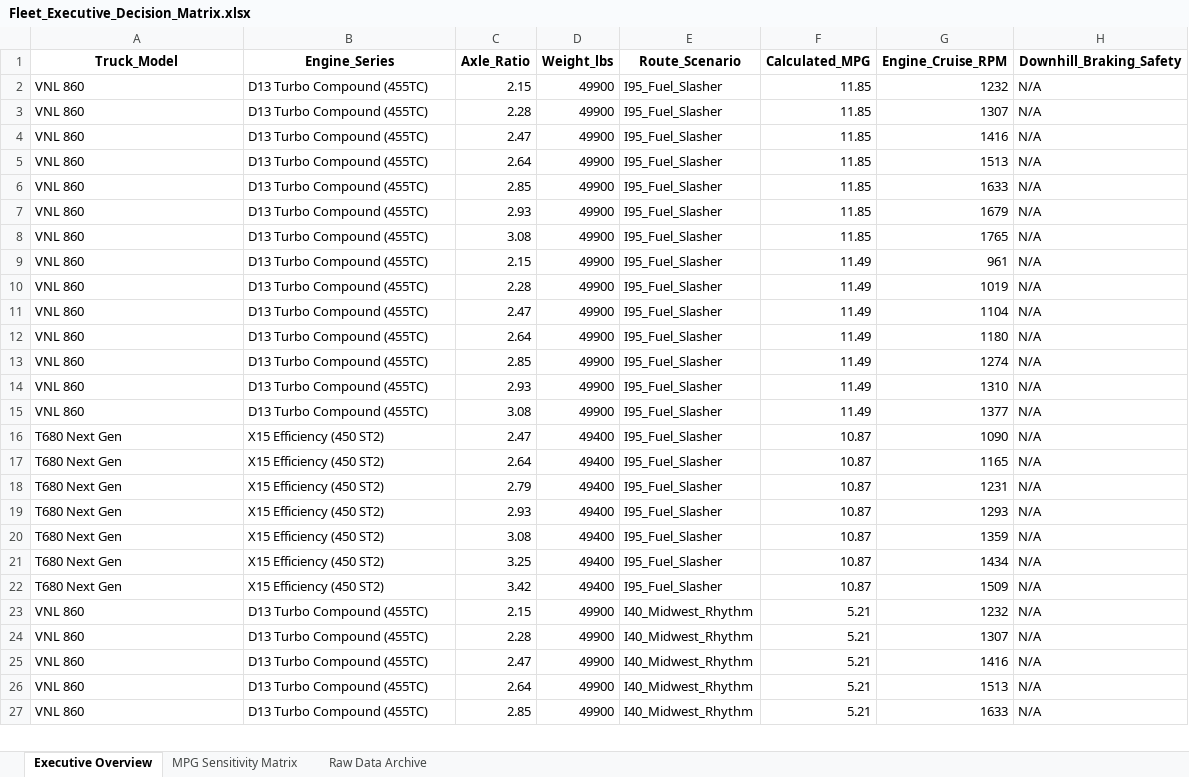
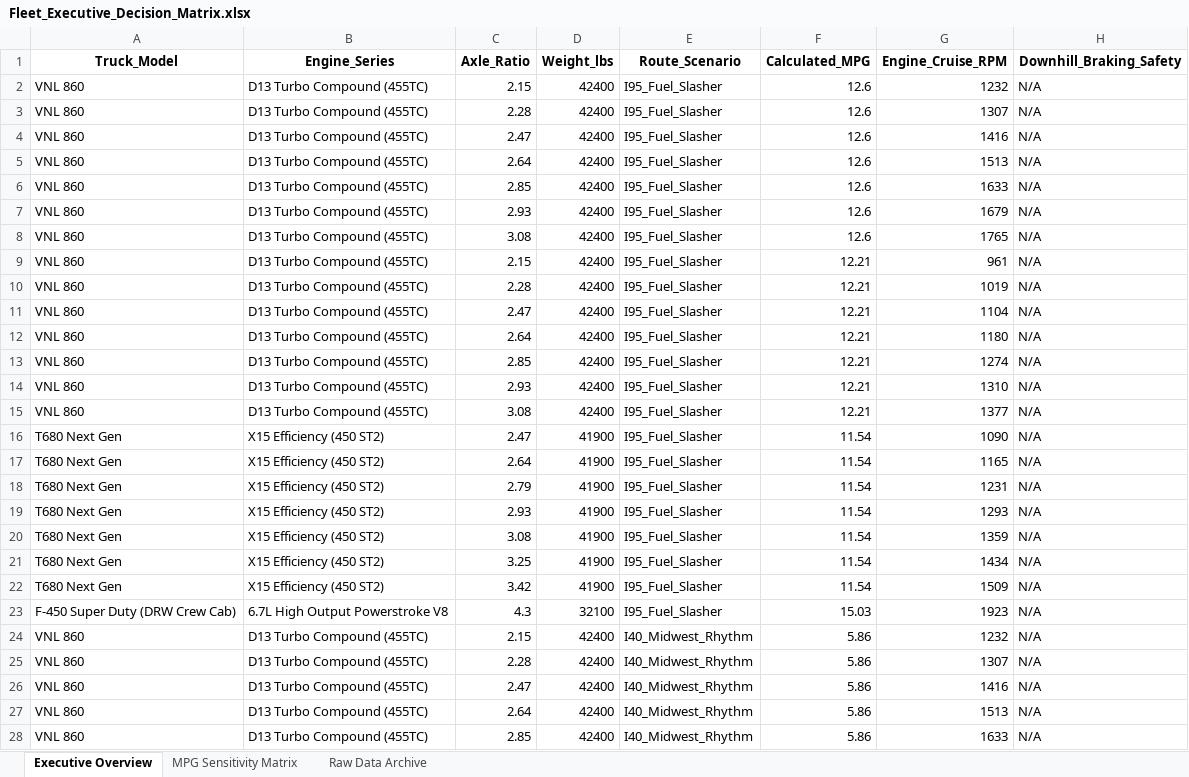
Before and after one commit to gtphdee07/HDTSolver, an Excel workbook: Fleet_Executive_Decision_Matrix.xlsx, sheet Executive Overview, drawn as a sheet; only a part is shown; values as stored, in another font and other column widths than the file's, no borders; addresses are those after the commit; the diff covers the shown part only; the diff names each change by its address in the sheet, - before the commit and + after, or states it on an @@ line.

Commit message:
Now checks for max or close to max pin weight on truck payload.  Prints advisory message if close.

```diff
--- a/Fleet_Executive_Decision_Matrix.xlsx (sheet Executive Overview)
+++ b/Fleet_Executive_Decision_Matrix.xlsx (sheet Executive Overview)
-D2:D15 (Weight_lbs): 49900
+D2:D15 (Weight_lbs): 42400
-F2:F8 (Calculated_MPG): 11.85
+F2:F8 (Calculated_MPG): 12.6
-F9:F15 (Calculated_MPG): 11.49
+F9:F15 (Calculated_MPG): 12.21
-D16:D22 (Weight_lbs): 49400
+D16:D22 (Weight_lbs): 41900
-F16:F22 (Calculated_MPG): 10.87
+F16:F22 (Calculated_MPG): 11.54
+row 23: F-450 Super Duty (DRW Crew Cab) | 6.7L High Output Powerstroke V8 | 4.3 | 32100 | I95_Fuel_Slasher | 15.03 | 1923 | N/A
-D24:D28 (Weight_lbs): 49900
+D24:D28 (Weight_lbs): 42400
-F24:F28 (Calculated_MPG): 5.21
+F24:F28 (Calculated_MPG): 5.86
```
Also changed, not shown: 2 added rows and 32 edited cells elsewhere in this sheet, sheet Raw Data Archive, sheet MPG Sensitivity Matrix, 2 other files.
